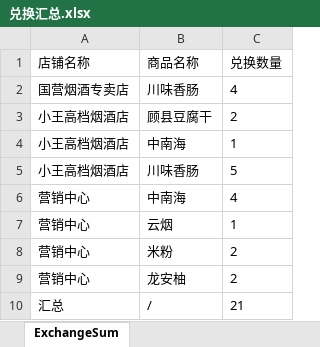
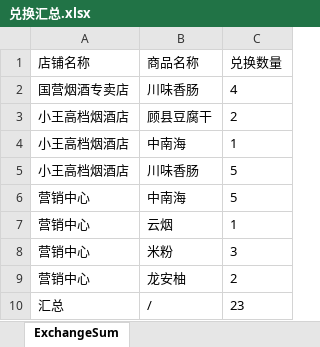
Before and after one commit to DonaldTdz/dzwechat, an Excel workbook: HC.DZWechat/aspnet-core/src/hc.dzwechat.Web.Host/wwwroot/files/downloadtemp/兑换汇总.xlsx, sheet ExchangeSum, drawn as a sheet; values as stored, in another font and other column widths than the file's, no borders; the diff names each change by its address in the sheet, - before the commit and + after, or states it on an @@ line.

```diff
--- a/HC.DZWechat/aspnet-core/src/hc.dzwechat.Web.Host/wwwroot/files/downloadtemp/兑换汇总.xlsx (sheet ExchangeSum)
+++ b/HC.DZWechat/aspnet-core/src/hc.dzwechat.Web.Host/wwwroot/files/downloadtemp/兑换汇总.xlsx (sheet ExchangeSum)
-C6 (兑换数量): 4
+C6 (兑换数量): 5
-C8 (兑换数量): 2
+C8 (兑换数量): 3
-C10 (兑换数量): 21
+C10 (兑换数量): 23
```
Also changed, not shown: 13 other files.
